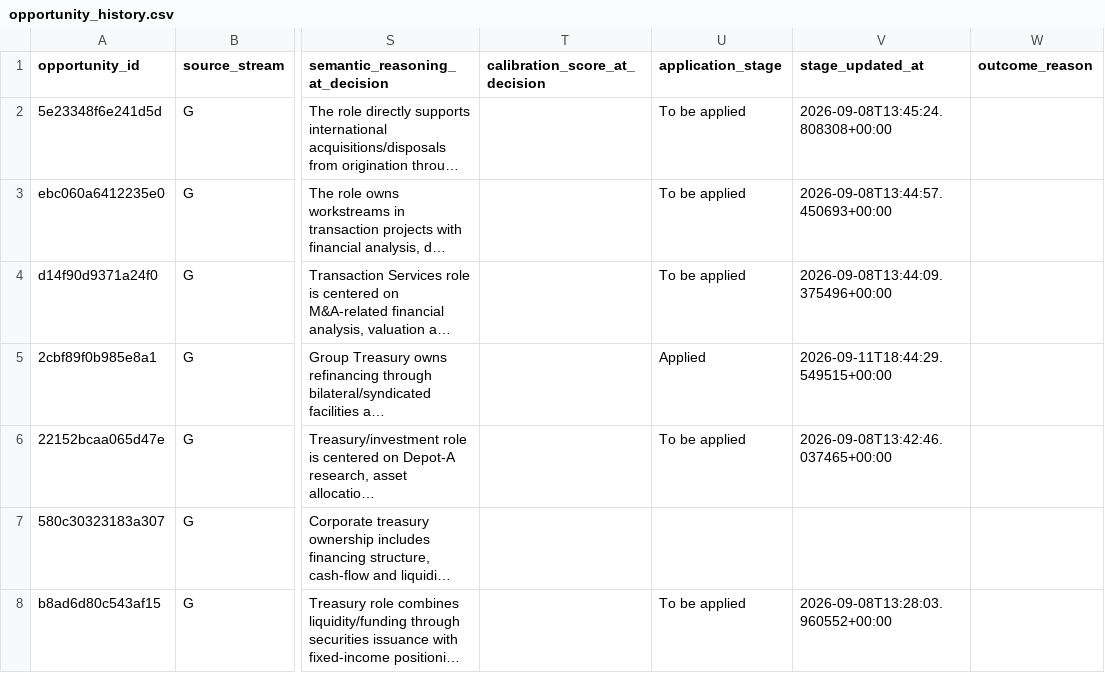
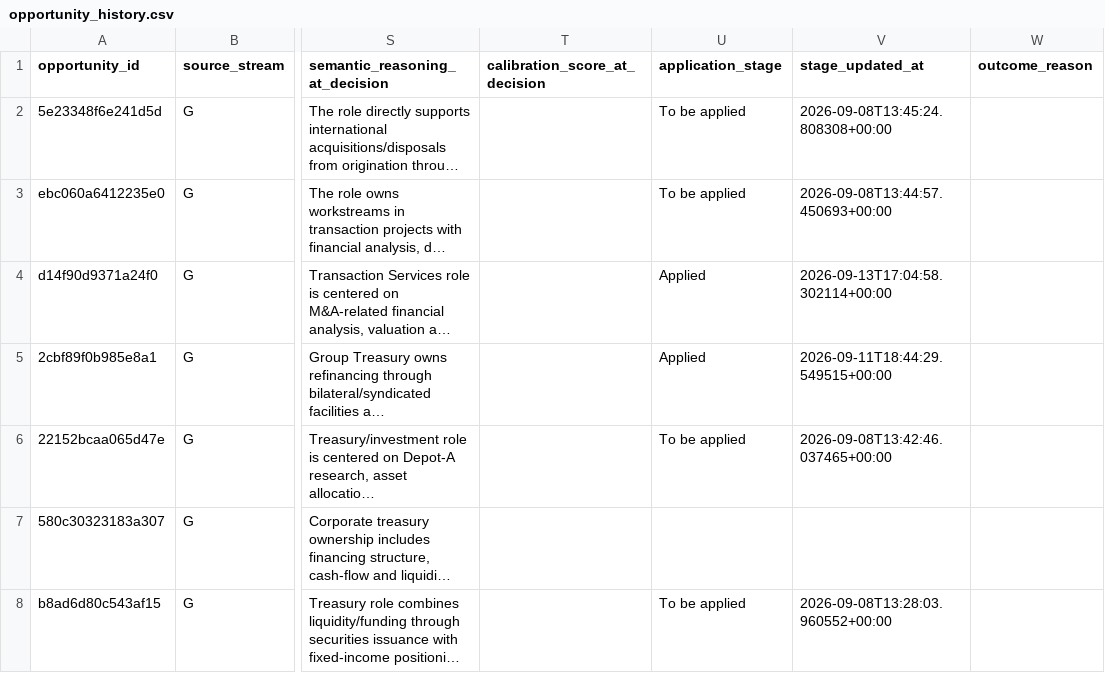
Before and after one commit to ORosa10/ProfessionalDashboard, a CSV file: data/opportunity_history.csv, drawn as a sheet; only a part is shown, gaps mark what is left out; long unchanged cells end in …; the diff names each change by its address in the sheet, - before the commit and + after, or states it on an @@ line.

Commit message:
Mark K role as applied in I

```diff
--- a/data/opportunity_history.csv
+++ b/data/opportunity_history.csv
-U4 (application_stage): To be applied
+U4 (application_stage): Applied
-V4 (stage_updated_at): 2026-09-08T13:44:09.375496+00:00
+V4 (stage_updated_at): 2026-09-13T17:04:58.302114+00:00
```
